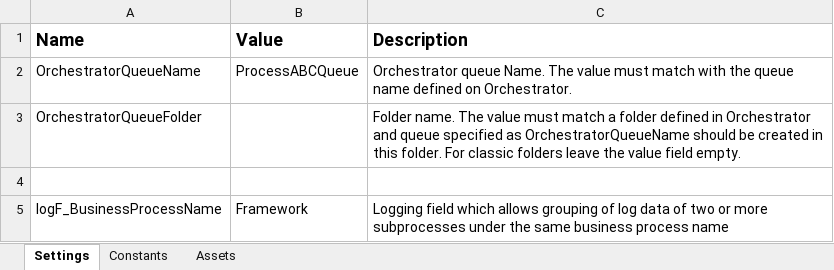
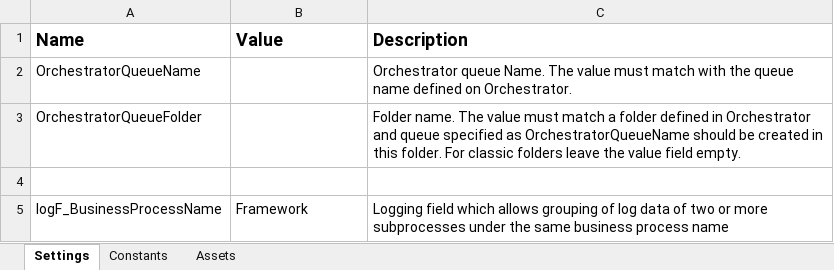
Before and after one commit to inginerie-software-22-23/MetaMarian, an Excel workbook: MetaMarian_Robot/Data/Config.xlsx, sheet Settings, drawn as a sheet; values as stored, in another font and other column widths than the file's, no borders; the diff names each change by its address in the sheet, - before the commit and + after, or states it on an @@ line.

```diff
--- a/MetaMarian_Robot/Data/Config.xlsx (sheet Settings)
+++ b/MetaMarian_Robot/Data/Config.xlsx (sheet Settings)
-B2 (Value): ProcessABCQueue
+B2 (Value): (empty)
```
Also changed, not shown: MetaMarian_Robot/Data/Input/EmployeesInformations.xlsx, 46 other files.
